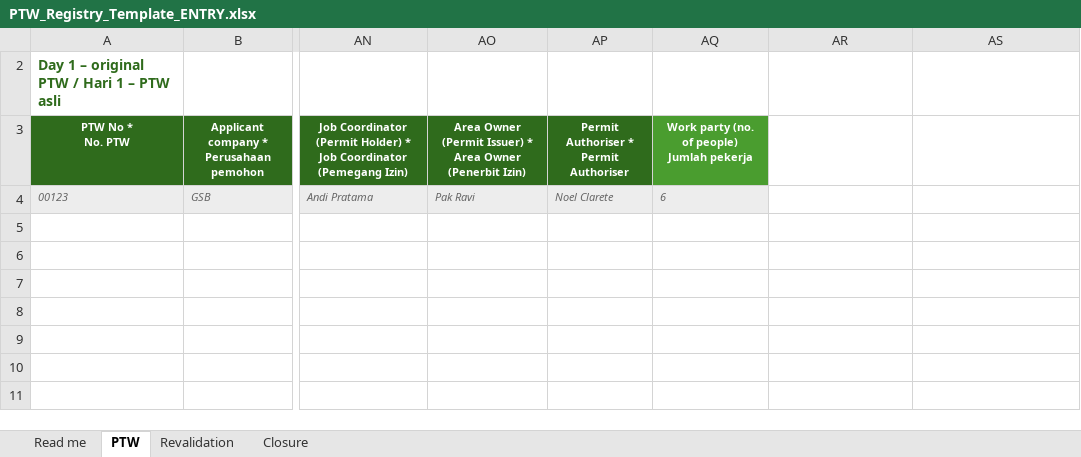
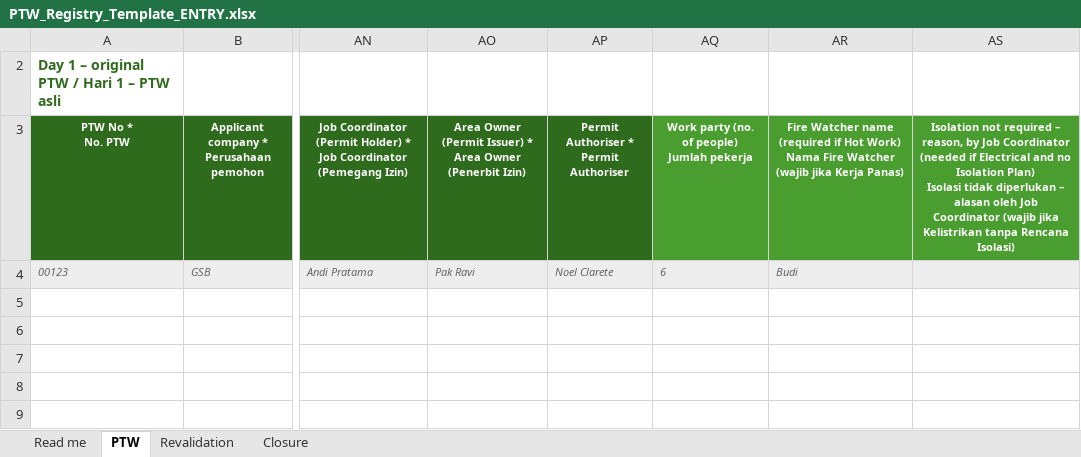
Before and after one commit to iggifernandes/EcoOils-Project-PTW-Registry, an Excel workbook: templates/PTW_Registry_Template_ENTRY.xlsx, sheet PTW, drawn as a sheet; only a part is shown, gaps mark what is left out; the shorter side is filled out with more unchanged rows; values as stored, in another font and other column widths than the file's, no borders; ↵ is a line break in a cell; the diff names each change by its address in the sheet, - before the commit and + after, or states it on an @@ line.

```diff
--- a/templates/PTW_Registry_Template_ENTRY.xlsx (sheet PTW)
+++ b/templates/PTW_Registry_Template_ENTRY.xlsx (sheet PTW)
-AR3: (empty)
+AR3: Fire Watcher name (required if Hot Work) ↵ Nama Fire Watcher (wajib jika Kerja Panas)
-AR3:AS3 fill: none
+AR3:AS3 fill: #4A9D2F
-AS3: (empty)
+AS3: Isolation not required – reason, by Job Coordinator (needed if Electrical and no Isolation Plan) ↵ Isolasi tidak diperlukan – alasan oleh Job Coordinator (wajib jika Kelistrikan tanpa Rencana Isolasi)
-AR4: (empty)
+AR4: Budi
-AR4:AS4 fill: none
+AR4:AS4 fill: #EDEDED
```
Also changed, not shown: hidden cells, templates/PTW_Registry_Template_GSB.xlsx, templates/PTW_Registry_Template_KKS.xlsx, 7 other files.
